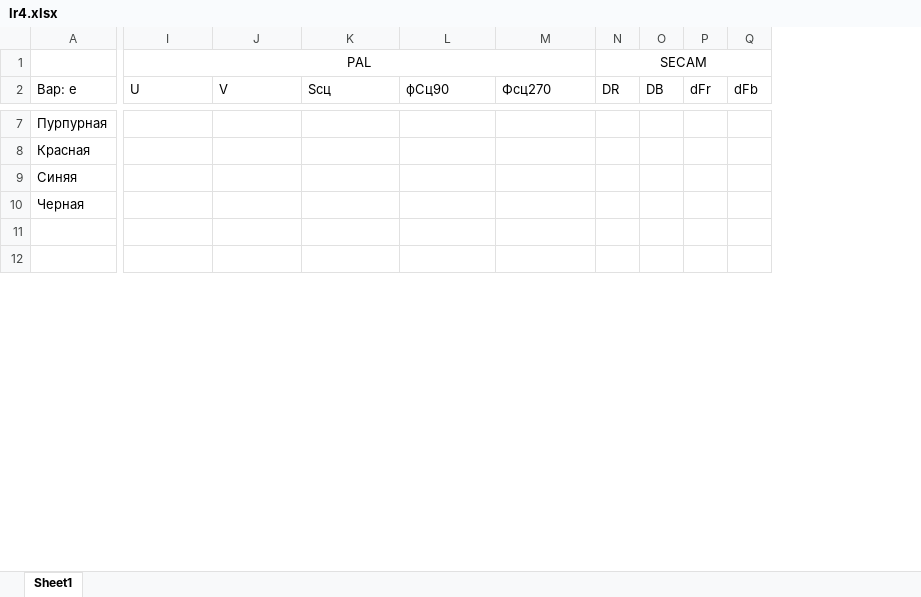
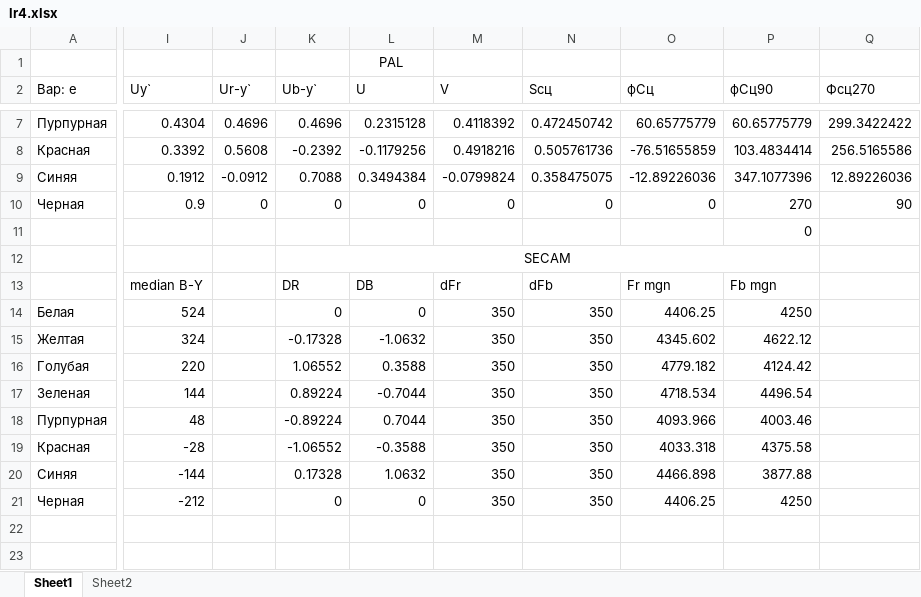
Before and after one commit to fedos21/university-stuff, an Excel workbook: ЦТ/ЛР_4/lr4.xlsx, sheet Sheet1, drawn as a sheet; only a part is shown, gaps mark what is left out; values as stored, in another font and other column widths than the file's, no borders; removed rows and columns are numbered as before the commit, all else as after; rows hold the shown columns only; the diff covers the shown part only; the diff names each change by its address in the sheet, - before the commit and + after, or states it on an @@ line.

```diff
--- a/ЦТ/ЛР_4/lr4.xlsx (sheet Sheet1)
+++ b/ЦТ/ЛР_4/lr4.xlsx (sheet Sheet1)
+sheet tab: Sheet2
+column J (Ur-y`), rows 7-10: 0.4696 | 0.5608 | -0.0912 | 0
+column K (Ub-y`), rows 7-10: 0.4696 | -0.2392 | 0.7088 | 0
+column L (U), row 1: PAL; rows 7-10: 0.2315128 | -0.1179256 | 0.3494384 | 0
+column O (фСц), rows 7-10: 60.65775779 | -76.51655859 | -12.89226036 | 0
-column N (DR), row 1: SECAM
-column O (DB), empty
-column P (dFr), empty
-column Q (dFb), empty
-I1 (Uy`): PAL
+I1 (Uy`): (empty)
-I1:M1 merged
-I2: U
+I2: Uy`
-I7 (Uy`): (empty)
+I7 (Uy`): 0.4304
-M7 (V): (empty)
+M7 (V): 0.4118392
-N7 (Sсц): (empty)
+N7 (Sсц): 0.472450742
-P7 (фСц90): (empty)
+P7 (фСц90): 60.65775779
-Q7 (Фсц270): (empty)
+Q7 (Фсц270): 299.3422422
-I8 (Uy`): (empty)
+I8 (Uy`): 0.3392
-M8 (V): (empty)
+M8 (V): 0.4918216
-N8 (Sсц): (empty)
+N8 (Sсц): 0.505761736
-P8 (фСц90): (empty)
+P8 (фСц90): 103.4834414
-Q8 (Фсц270): (empty)
+Q8 (Фсц270): 256.5165586
-I9 (Uy`): (empty)
+I9 (Uy`): 0.1912
-M9 (V): (empty)
+M9 (V): -0.0799824
-N9 (Sсц): (empty)
+N9 (Sсц): 0.358475075
-P9 (фСц90): (empty)
+P9 (фСц90): 347.1077396
-Q9 (Фсц270): (empty)
+Q9 (Фсц270): 12.89226036
-I10 (Uy`): (empty)
+I10 (Uy`): 0.9
-M10 (V): (empty)
+M10 (V): 0
-N10 (Sсц): (empty)
+N10 (Sсц): 0
-P10 (фСц90): (empty)
+P10 (фСц90): 270
-Q10 (Фсц270): (empty)
+Q10 (Фсц270): 90
+row 11:  |  |  |  |  |  |  |  | 0
+row 12:  |  |  | SECAM
+row 13:  | median B-Y |  | DR | DB | dFr | dFb | Fr mgn | Fb mgn
+row 14: Белая | 524 |  | 0 | 0 | 350 | 350 | 4406.25 | 4250
+row 15: Желтая | 324 |  | -0.17328 | -1.0632 | 350 | 350 | 4345.602 | 4622.12
+row 16: Голубая | 220 |  | 1.06552 | 0.3588 | 350 | 350 | 4779.182 | 4124.42
+row 17: Зеленая | 144 |  | 0.89224 | -0.7044 | 350 | 350 | 4718.534 | 4496.54
+row 18: Пурпурная | 48 |  | -0.89224 | 0.7044 | 350 | 350 | 4093.966 | 4003.46
+row 19: Красная | -28 |  | -1.06552 | -0.3588 | 350 | 350 | 4033.318 | 4375.58
+row 20: Синяя | -144 |  | 0.17328 | 1.0632 | 350 | 350 | 4466.898 | 3877.88
+row 21: Черная | -212 |  | 0 | 0 | 350 | 350 | 4406.25 | 4250
```
Also changed, not shown: 4 added rows, 8 removed rows, 32 edited cells, cell formats and merged cells elsewhere in this sheet, 14 other files.
